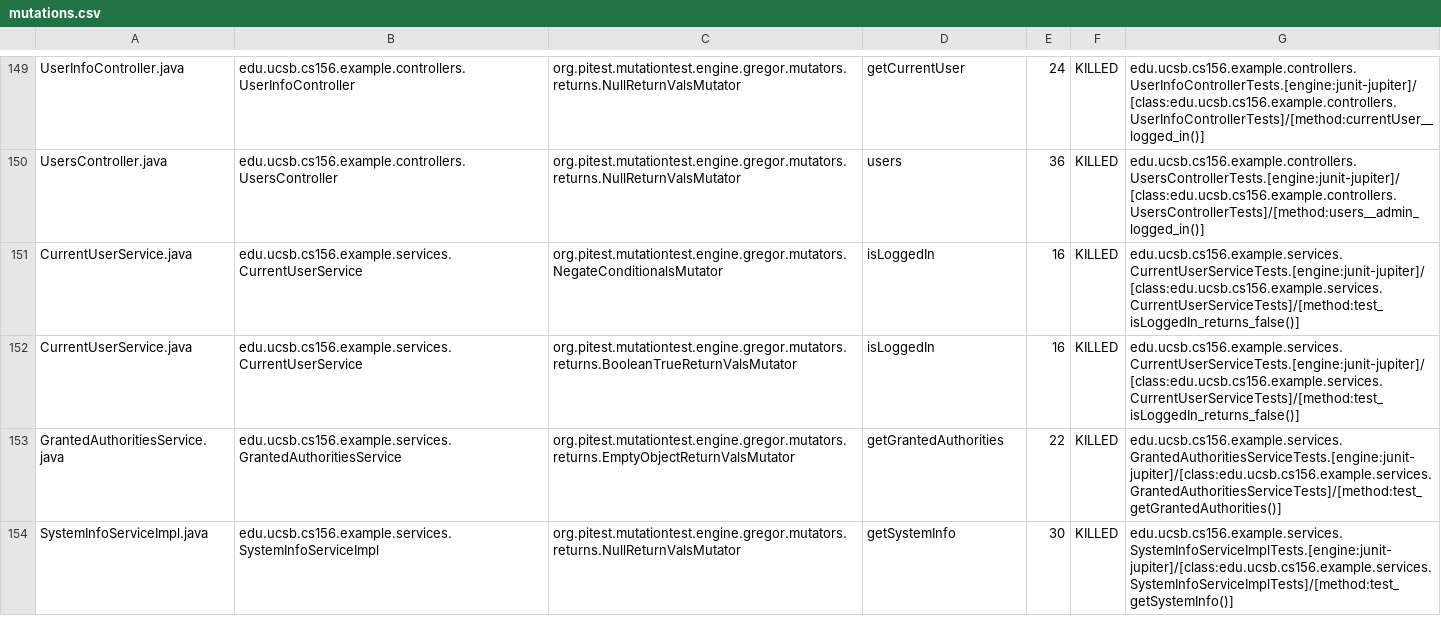
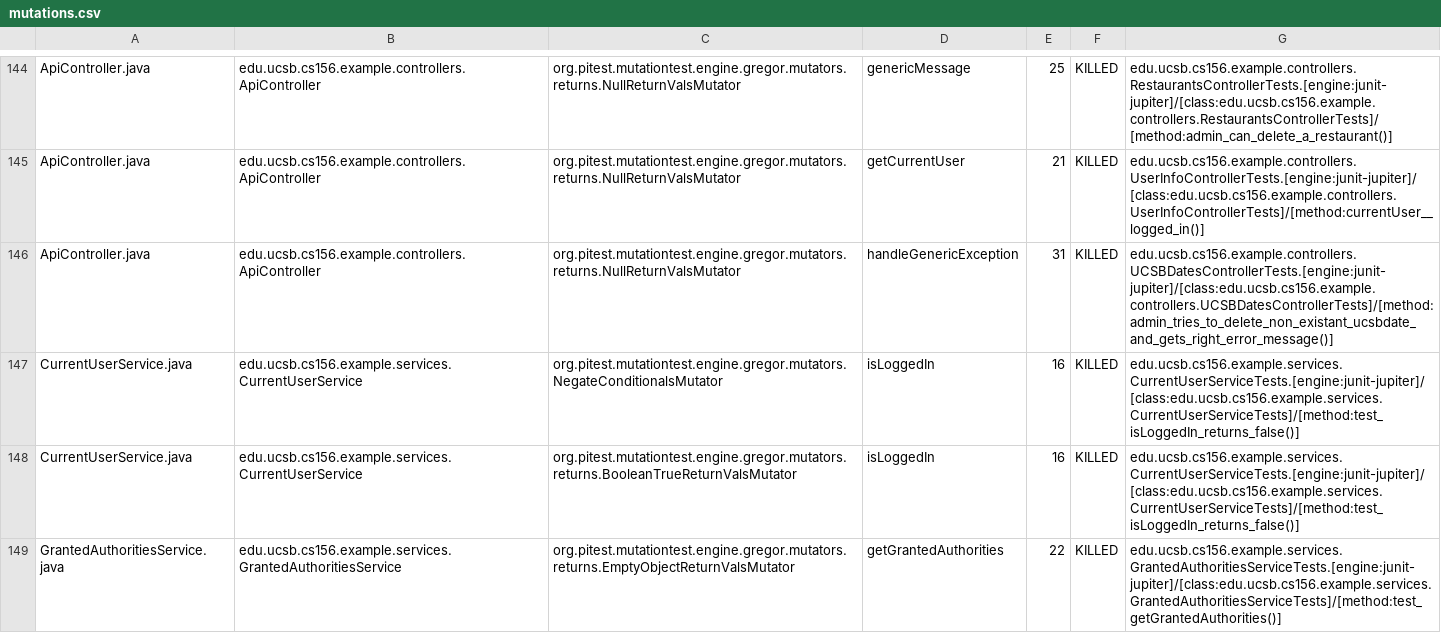
Before and after one commit to ucsb-cs156-w24/team03-w24-5pm-4, a CSV file: prs/110/pitest/mutations.csv, drawn as a sheet; only a part is shown, gaps mark what is left out; the shorter side is filled out with more unchanged rows; addresses are those after the commit; the diff covers the shown part only; the diff names each change by its address in the sheet, - before the commit and + after, or states it on an @@ line.

Commit message:
Deploying to gh-pages from @ ucsb-cs156-w24/team03-w24-5pm-4@140b76772e909cafd3866715cb8783b4a7383b7b 🚀

```diff
--- a/prs/110/pitest/mutations.csv
+++ b/prs/110/pitest/mutations.csv
-A144: UserInfoController.java
+A144: ApiController.java
-B144: edu.ucsb.cs156.example.controllers.UserInfoController
+B144: edu.ucsb.cs156.example.controllers.ApiController
-D144: getCurrentUser
+D144: genericMessage
-E144: 24
+E144: 25
-G144: edu.ucsb.cs156.example.controllers.UserInfoControllerTests.[engine:junit-jupiter]/[class:edu.ucsb.cs156.example.controllers.UserInfoControllerTests]/[method:currentUser__logged_in()]
+G144: edu.ucsb.cs156.example.controllers.RestaurantsControllerTests.[engine:junit-jupiter]/[class:edu.ucsb.cs156.example.controllers.RestaurantsControllerTests]/[method:admin_can_delete_a_restaurant()]
@@ row 2 moved to row 145: ApiController.java @@
-A146: UsersController.java
+A146: ApiController.java
-B146: edu.ucsb.cs156.example.controllers.UsersController
+B146: edu.ucsb.cs156.example.controllers.ApiController
-D146: users
+D146: handleGenericException
-E146: 36
+E146: 31
-G146: edu.ucsb.cs156.example.controllers.UsersControllerTests.[engine:junit-jupiter]/[class:edu.ucsb.cs156.example.controllers.UsersControllerTests]/[method:users__admin_logged_in()]
+G146: edu.ucsb.cs156.example.controllers.UCSBDatesControllerTests.[engine:junit-jupiter]/[class:edu.ucsb.cs156.example.controllers.UCSBDatesControllerTests]/[method:admin_tries_to_delete_non_existant_ucsbdate_and_gets_right_error_message()]
```
Also changed, not shown: 2 added rows, 2 removed rows, 87 moved rows and 4 edited cells elsewhere in this file, 17 other files.
